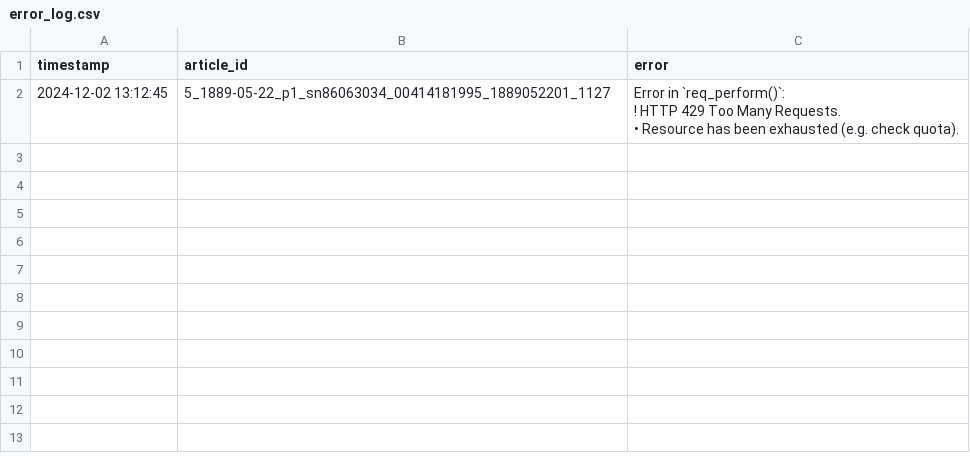
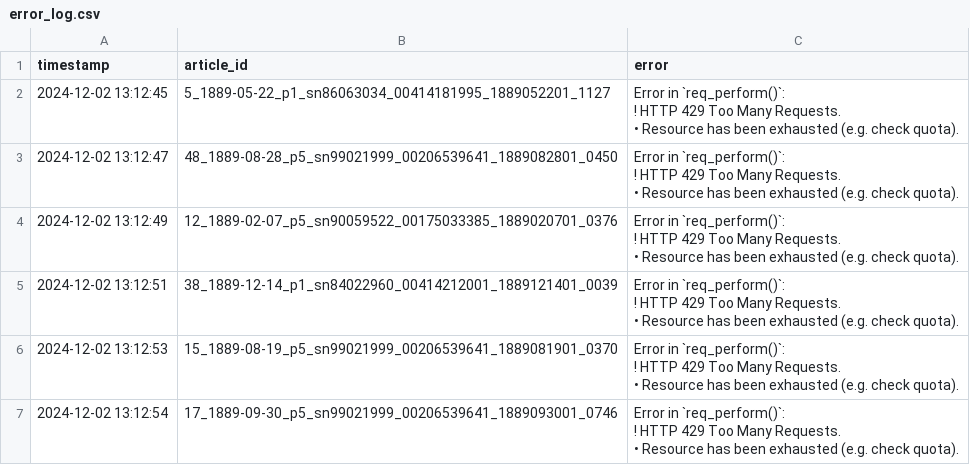
Before and after one commit to smussenden/CompText_Jour_smussenden, a CSV file: final_project/llm_responses/gemini/gemini-1.5-pro/error_log.csv, drawn as a sheet; ↵ is a line break in a cell; the diff names each change by its address in the sheet, - before the commit and + after, or states it on an @@ line.

```diff
--- a/final_project/llm_responses/gemini/gemini-1.5-pro/error_log.csv
+++ b/final_project/llm_responses/gemini/gemini-1.5-pro/error_log.csv
+row 3: 2024-12-02 13:12:47 | 48_1889-08-28_p5_sn99021999_00206539641_1889082801_0450 | Error in `req_perform()`: ↵ ! HTTP 429 Too Many Requests. ↵ • Resource has been exhausted (e.g. check quota).
+row 4: 2024-12-02 13:12:49 | 12_1889-02-07_p5_sn90059522_00175033385_1889020701_0376 | Error in `req_perform()`: ↵ ! HTTP 429 Too Many Requests. ↵ • Resource has been exhausted (e.g. check quota).
+row 5: 2024-12-02 13:12:51 | 38_1889-12-14_p1_sn84022960_00414212001_1889121401_0039 | Error in `req_perform()`: ↵ ! HTTP 429 Too Many Requests. ↵ • Resource has been exhausted (e.g. check quota).
+row 6: 2024-12-02 13:12:53 | 15_1889-08-19_p5_sn99021999_00206539641_1889081901_0370 | Error in `req_perform()`: ↵ ! HTTP 429 Too Many Requests. ↵ • Resource has been exhausted (e.g. check quota).
+row 7: 2024-12-02 13:12:54 | 17_1889-09-30_p5_sn99021999_00206539641_1889093001_0746 | Error in `req_perform()`: ↵ ! HTTP 429 Too Many Requests. ↵ • Resource has been exhausted (e.g. check quota).
```
Also changed, not shown: 21 other files.
